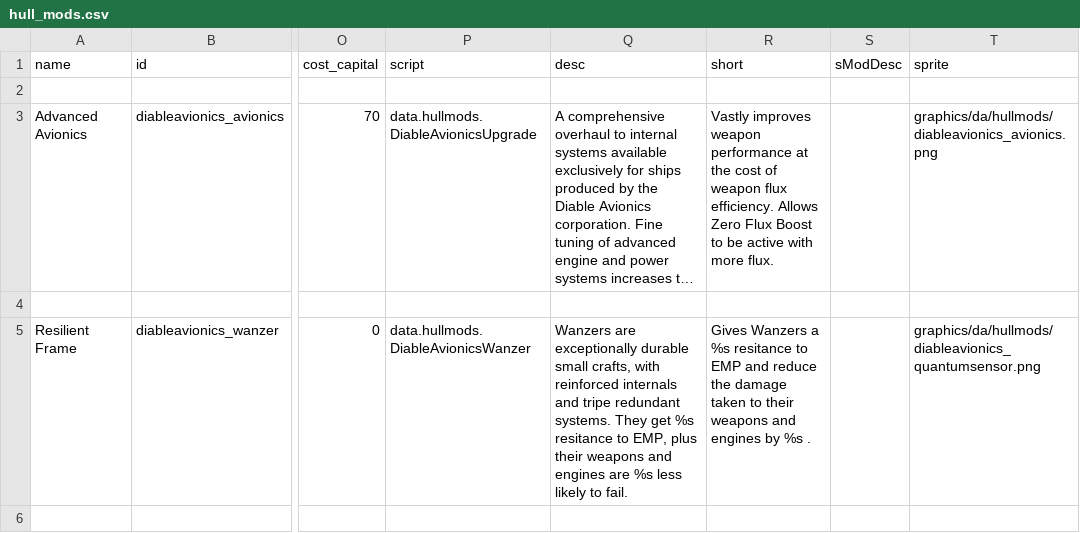
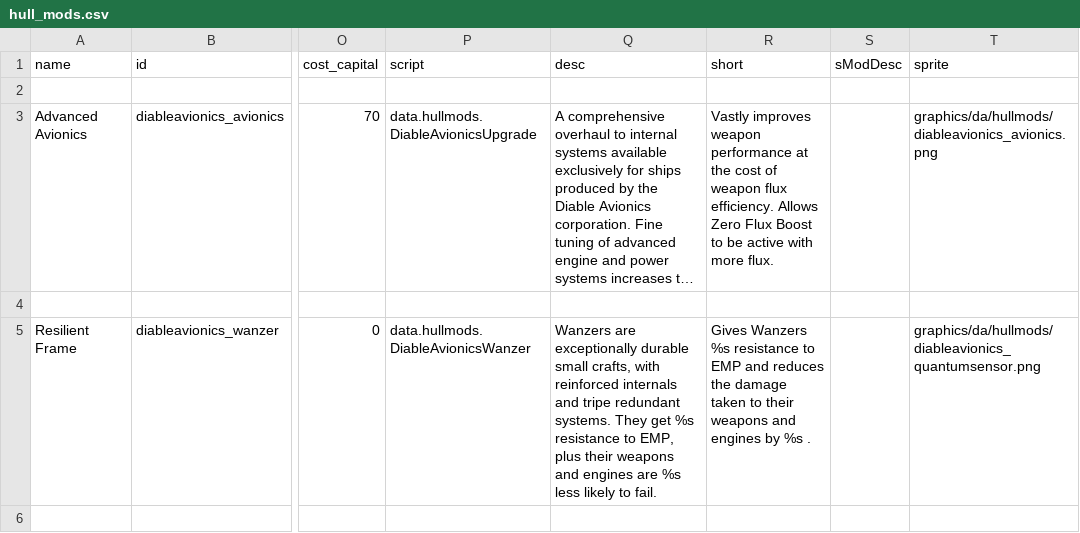
Before and after one commit to CaymonJoestar/Diable-Avionics, a CSV file: data/hullmods/hull_mods.csv, drawn as a sheet; only a part is shown, gaps mark what is left out; long unchanged cells end in …; the diff covers the shown part only; the diff names each change by its address in the sheet, - before the commit and + after, or states it on an @@ line.

```diff
--- a/data/hullmods/hull_mods.csv
+++ b/data/hullmods/hull_mods.csv
-Q5 (desc): …get %s resitance to EMP,…
+Q5 (desc): …get %s resistance to EMP,…
-R5 (short): Gives Wanzers a %s resitance to EMP and reduce the damage…
+R5 (short): Gives Wanzers %s resistance to EMP and reduces the damage…
```
Also changed, not shown: 9 edited cells elsewhere in this file, data/campaign/industries.csv, data/campaign/special_items.csv, 8 other files.
